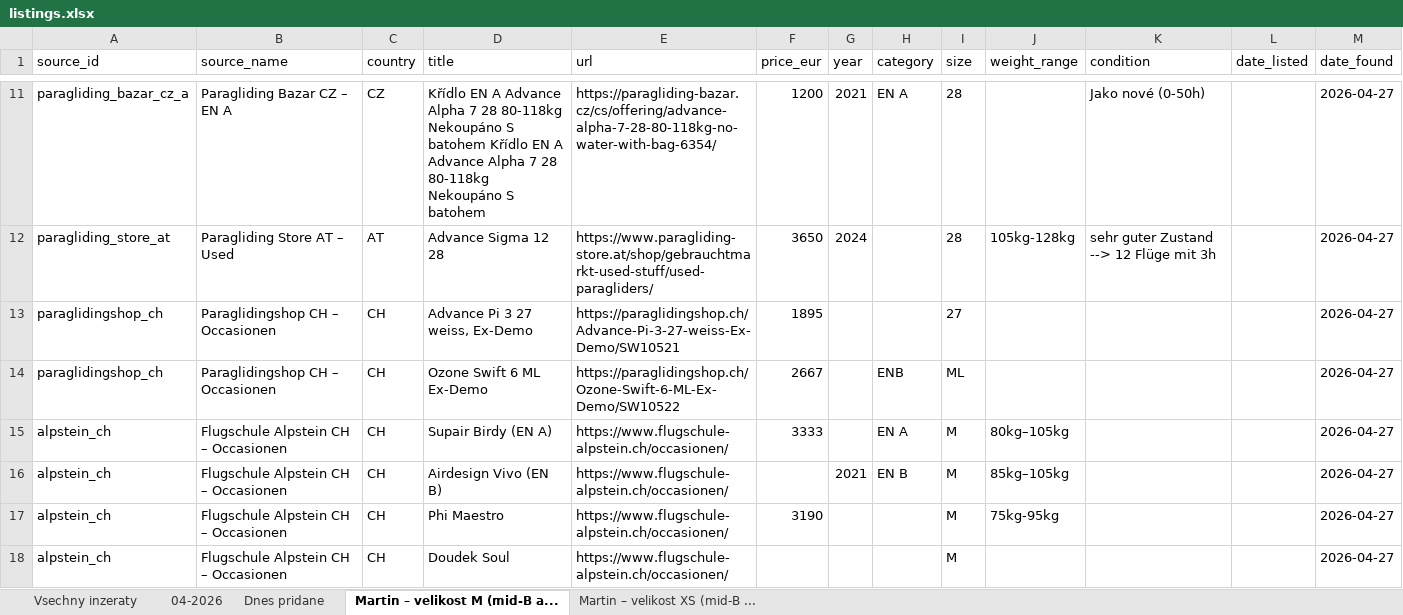
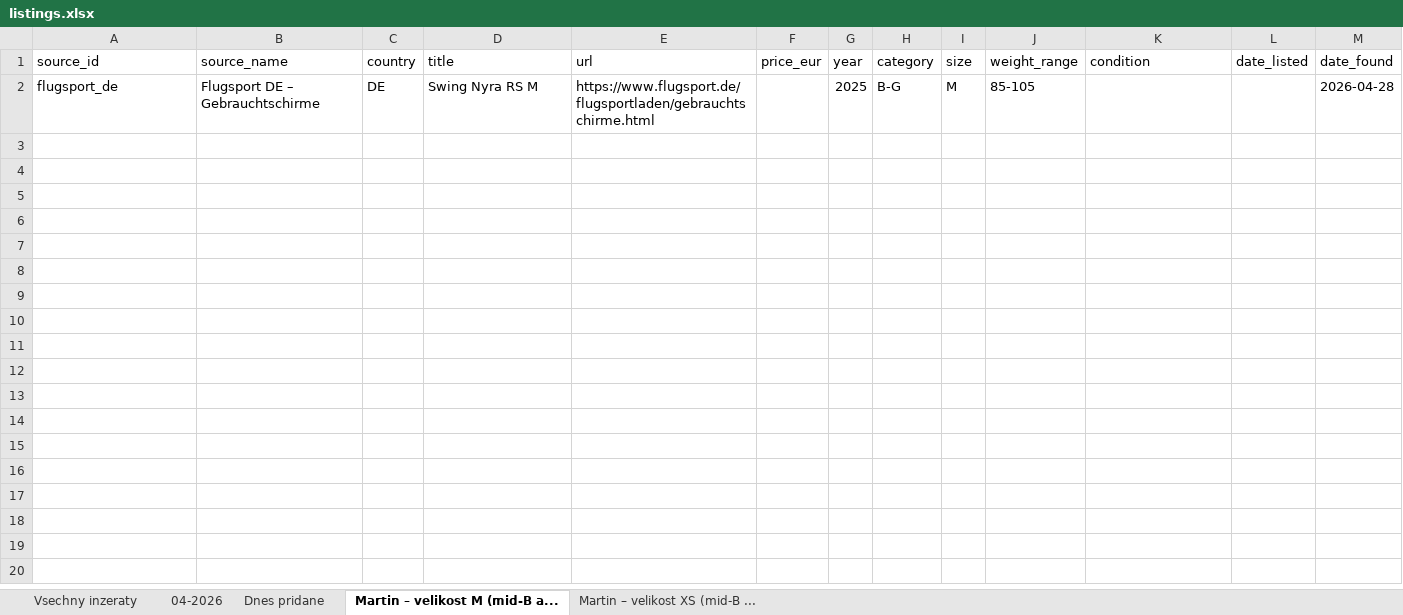
Before and after one commit to zimmema3/paragliding, an Excel workbook: data/bazar_watcher/listings.xlsx, sheet Martin – velikost M (mid-B a..., drawn as a sheet; only a part is shown, gaps mark what is left out; values as stored, in another font and other column widths than the file's, no borders; removed rows and columns are numbered as before the commit, all else as after; the diff covers the shown part only; the diff names each change by its address in the sheet, - before the commit and + after, or states it on an @@ line.

Commit message:
fix(scrapers): cleaner size/url extraction + skip nav pages
- paragliding_store_at: skip hproduct elements without Baujahr/Erstflug (filter category nav)
- paraglidingshop_ch: only accept /SW<digits> product URLs, skip Shop-Service pages
- swissgliders_ch: skip /fundgrube index page
- flugsport_de: parse model from first <p>/<span>, extract size from clean model name
- workflow: cron 07:00 UTC = 09:00 local

```diff
--- a/data/bazar_watcher/listings.xlsx (sheet Martin – velikost M (mid-B a...)
+++ b/data/bazar_watcher/listings.xlsx (sheet Martin – velikost M (mid-B a...)
-row 11: paragliding_bazar_cz_a | Paragliding Bazar CZ – EN A | CZ | Křídlo EN A Advance Alpha 7 28 80-118kg Nekoupáno S batohem Křídlo EN A Advance Alpha 7 28 80-118kg Nekoupáno S batohem | https://paragliding-bazar.cz/cs/offering/advance-alpha-7-28-80-118kg-no-water-with-bag-6354/ | 1200 | 2021 | EN A | 28 |  | Jako nové (0-50h) |  | 2026-04-27
-row 12: paragliding_store_at | Paragliding Store AT – Used | AT | Advance Sigma 12 28 | https://www.paragliding-store.at/shop/gebrauchtmarkt-used-stuff/used-paragliders/ | 3650 | 2024 |  | 28 | 105kg-128kg | sehr guter Zustand --> 12 Flüge mit 3h |  | 2026-04-27
-row 13: paraglidingshop_ch | Paraglidingshop CH – Occasionen | CH | Advance Pi 3 27 weiss, Ex-Demo | https://paraglidingshop.ch/Advance-Pi-3-27-weiss-Ex-Demo/SW10521 | 1895 |  |  | 27 |  |  |  | 2026-04-27
-row 14: paraglidingshop_ch | Paraglidingshop CH – Occasionen | CH | Ozone Swift 6 ML Ex-Demo | https://paraglidingshop.ch/Ozone-Swift-6-ML-Ex-Demo/SW10522 | 2667 |  | ENB | ML |  |  |  | 2026-04-27
-row 15: alpstein_ch | Flugschule Alpstein CH – Occasionen | CH | Supair Birdy (EN A) | https://www.flugschule-alpstein.ch/occasionen/ | 3333 |  | EN A | M | 80kg–105kg |  |  | 2026-04-27
-row 16: alpstein_ch | Flugschule Alpstein CH – Occasionen | CH | Airdesign Vivo (EN B) | https://www.flugschule-alpstein.ch/occasionen/ |  | 2021 | EN B | M | 85kg–105kg |  |  | 2026-04-27
-row 17: alpstein_ch | Flugschule Alpstein CH – Occasionen | CH | Phi Maestro | https://www.flugschule-alpstein.ch/occasionen/ | 3190 |  |  | M | 75kg-95kg |  |  | 2026-04-27
-row 18: alpstein_ch | Flugschule Alpstein CH – Occasionen | CH | Doudek Soul | https://www.flugschule-alpstein.ch/occasionen/ |  |  |  | M |  |  |  | 2026-04-27
+row 2: flugsport_de | Flugsport DE – Gebrauchtschirme | DE | Swing Nyra RS M | https://www.flugsport.de/flugsportladen/gebrauchtschirme.html |  | 2025 | B-G | M | 85-105 |  |  | 2026-04-28
```
Also changed, not shown: 9 removed rows elsewhere in this sheet, sheet Vsechny inzeraty, sheet 04-2026, sheet Martin – velikost XS (mid-B ..., sheet Dnes pridane, 3 other files.
